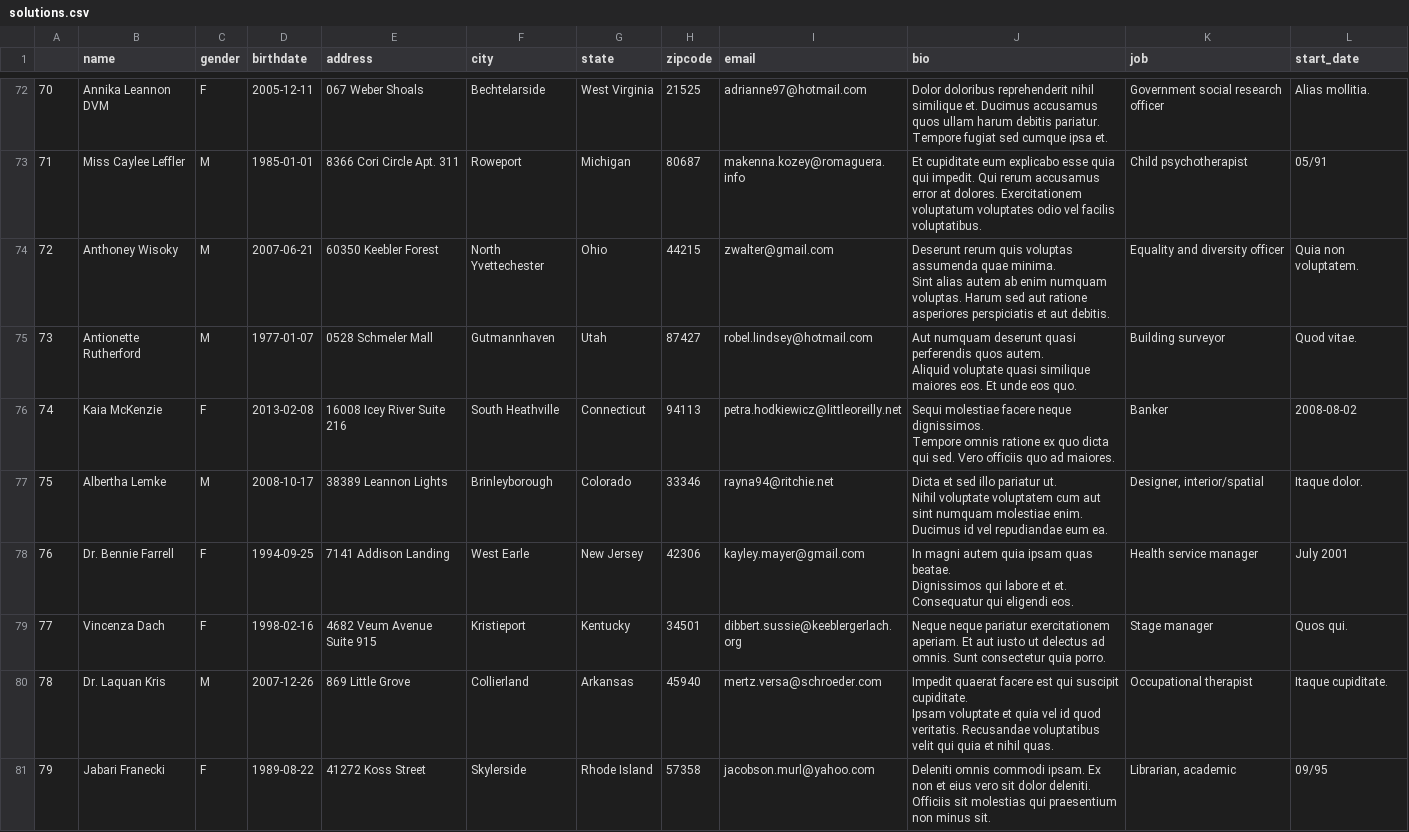
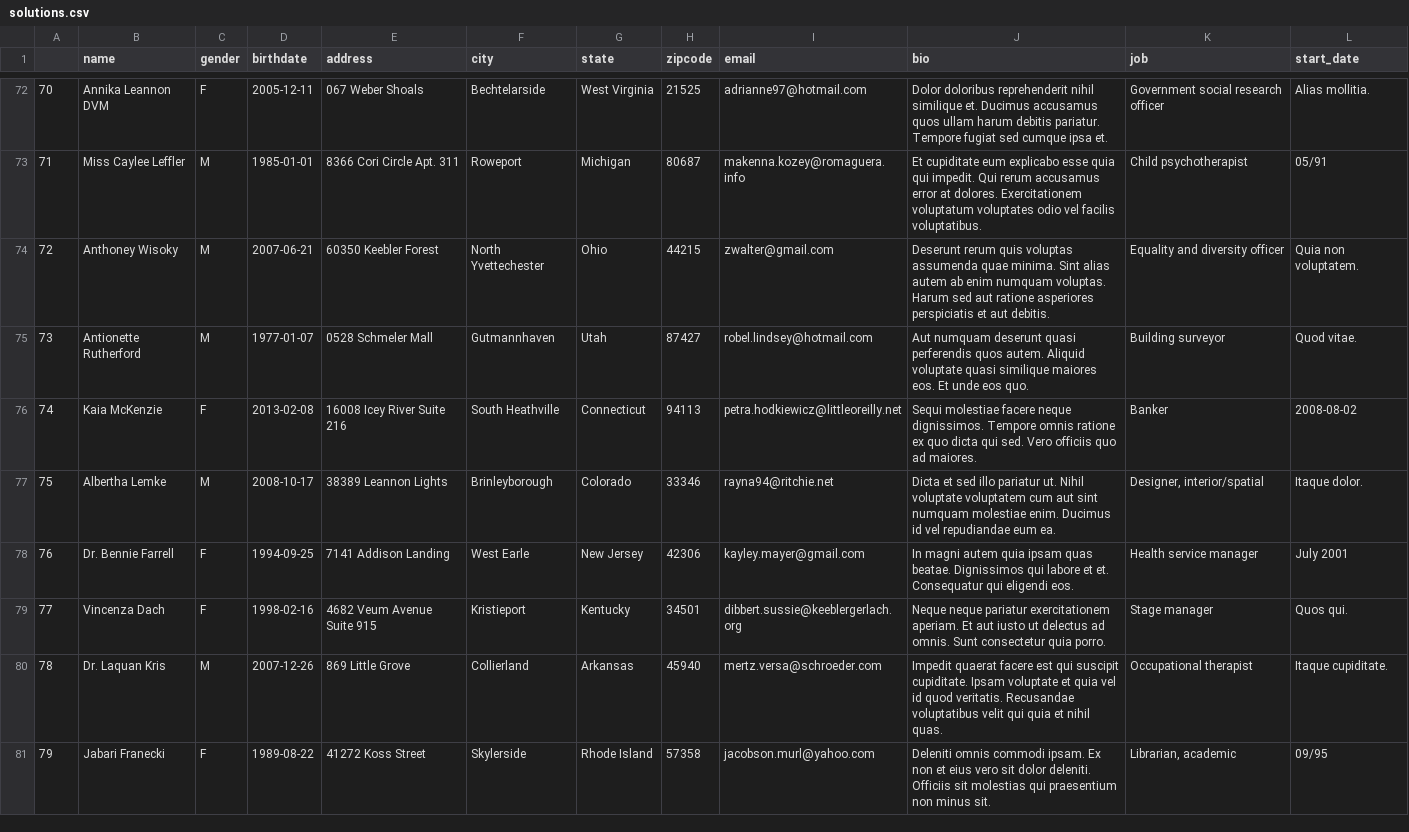
Before and after one commit to bopopescu/dev-1, a CSV file: applications/output/solutions.csv, drawn as a sheet; only a part is shown, gaps mark what is left out; the diff covers the shown part only.

```diff
--- a/applications/output/solutions.csv
+++ b/applications/output/solutions.csv
@@ -115,10 +74,5 @@
-72,Anthoney Wisoky,M,2007-06-21,60350 Keebler Forest,North Yvettechester,Ohio,44215,zwalter@gmail.com,"Deserunt rerum quis voluptas assumenda quae minima.
- Sint alias autem ab enim numquam voluptas.	 Harum sed aut ratione asperiores perspiciatis et aut debitis.",Equality and diversity officer,Quia non voluptatem.
-73,Antionette Rutherford,M,1977-01-07,0528 Schmeler Mall,Gutmannhaven,Utah,87427,robel.lindsey@hotmail.com,"Aut numquam deserunt quasi perferendis quos autem.
- Aliquid voluptate quasi similique maiores eos. Et unde eos quo.",Building surveyor,Quod vitae.
-74,Kaia McKenzie,F,2013-02-08,16008 Icey River Suite 216,South Heathville,Connecticut,94113,petra.hodkiewicz@littleoreilly.net,"Sequi molestiae facere neque dignissimos.
- Tempore omnis ratione ex quo dicta qui sed.    Vero officiis quo ad maiores.",Banker,2008-08-02
-75,Albertha Lemke,M,2008-10-17,38389 Leannon Lights,Brinleyborough,Colorado,33346,rayna94@ritchie.net,"Dicta et sed illo pariatur ut.
- Nihil voluptate voluptatem cum aut sint numquam molestiae enim. Ducimus id vel repudiandae eum ea.","Designer, interior/spatial",Itaque dolor.
-76,Dr. Bennie Farrell,F,1994-09-25,7141 Addison Landing,West Earle,New Jersey,42306,kayley.mayer@gmail.com,"In magni autem quia ipsam quas beatae.
- Dignissimos qui labore et et.   Consequatur qui eligendi eos.",Health service manager,July 2001
+72,Anthoney Wisoky,M,2007-06-21,60350 Keebler Forest,North Yvettechester,Ohio,44215,zwalter@gmail.com,Deserunt rerum quis voluptas assumenda quae minima. Sint alias autem ab enim numquam voluptas. Harum sed aut ratione asperiores perspiciatis et aut debitis.,Equality and diversity officer,Quia non voluptatem.
+73,Antionette Rutherford,M,1977-01-07,0528 Schmeler Mall,Gutmannhaven,Utah,87427,robel.lindsey@hotmail.com,Aut numquam deserunt quasi perferendis quos autem. Aliquid voluptate quasi similique maiores eos. Et unde eos quo.,Building surveyor,Quod vitae.
+74,Kaia McKenzie,F,2013-02-08,16008 Icey River Suite 216,South Heathville,Connecticut,94113,petra.hodkiewicz@littleoreilly.net,Sequi molestiae facere neque dignissimos. Tempore omnis ratione ex quo dicta qui sed. Vero officiis quo ad maiores.,Banker,2008-08-02
+75,Albertha Lemke,M,2008-10-17,38389 Leannon Lights,Brinleyborough,Colorado,33346,rayna94@ritchie.net,Dicta et sed illo pariatur ut. Nihil voluptate voluptatem cum aut sint numquam molestiae enim. Ducimus id vel repudiandae eum ea.,"Designer, interior/spatial",Itaque dolor.
+76,Dr. Bennie Farrell,F,1994-09-25,7141 Addison Landing,West Earle,New Jersey,42306,kayley.mayer@gmail.com,In magni autem quia ipsam quas beatae. Dignissimos qui labore et et. Consequatur qui eligendi eos.,Health service manager,July 2001
@@ -126,3 +80 @@
-78,Dr. Laquan Kris,M,2007-12-26,869 Little Grove,Collierland,Arkansas,45940,mertz.versa@schroeder.com,"Impedit quaerat facere est qui suscipit cupiditate.
- Ipsam voluptate et quia vel id quod veritatis. Recusandae voluptatibus velit qui quia et nihil quas.
-",Occupational therapist,Itaque cupiditate.
+78,Dr. Laquan Kris,M,2007-12-26,869 Little Grove,Collierland,Arkansas,45940,mertz.versa@schroeder.com,Impedit quaerat facere est qui suscipit cupiditate. Ipsam voluptate et quia vel id quod veritatis. Recusandae voluptatibus velit qui quia et nihil quas.,Occupational therapist,Itaque cupiditate.
```
Also changed, not shown: 188 edited cells elsewhere in this file, 2 other files.
